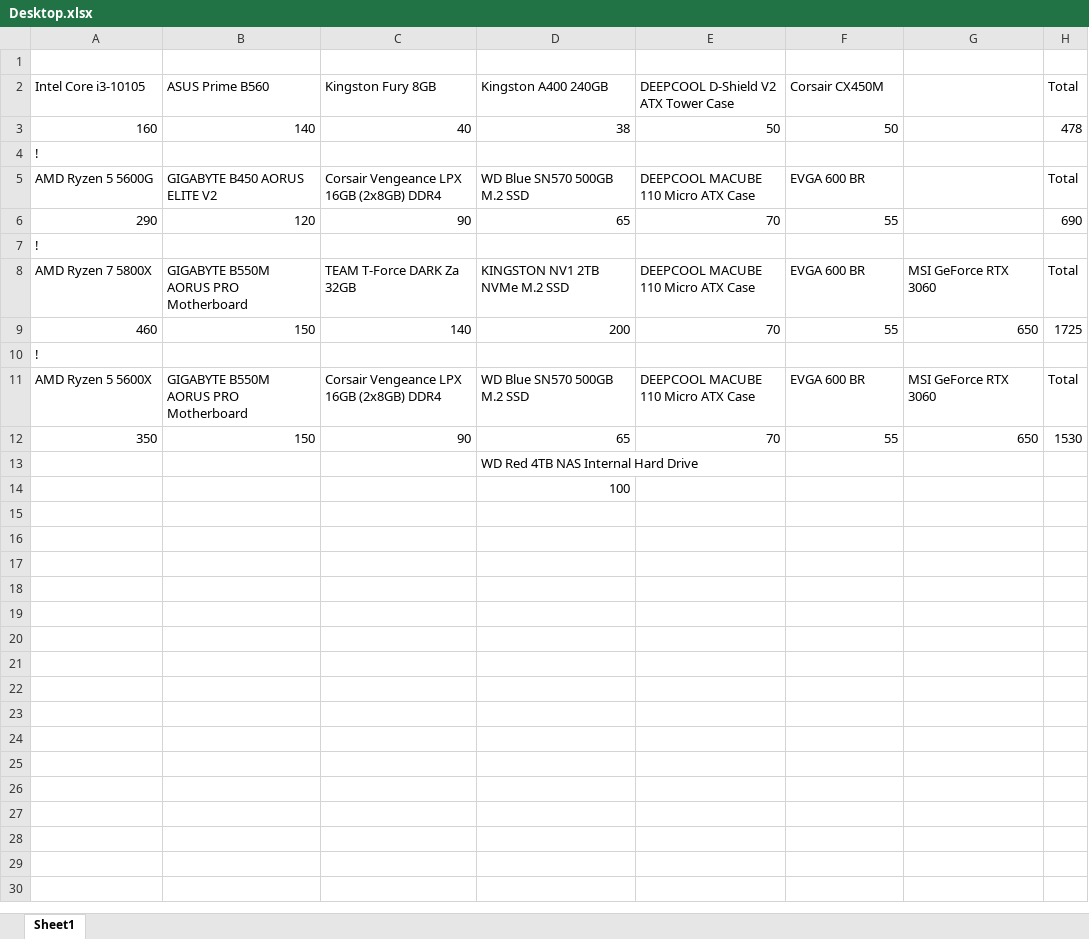
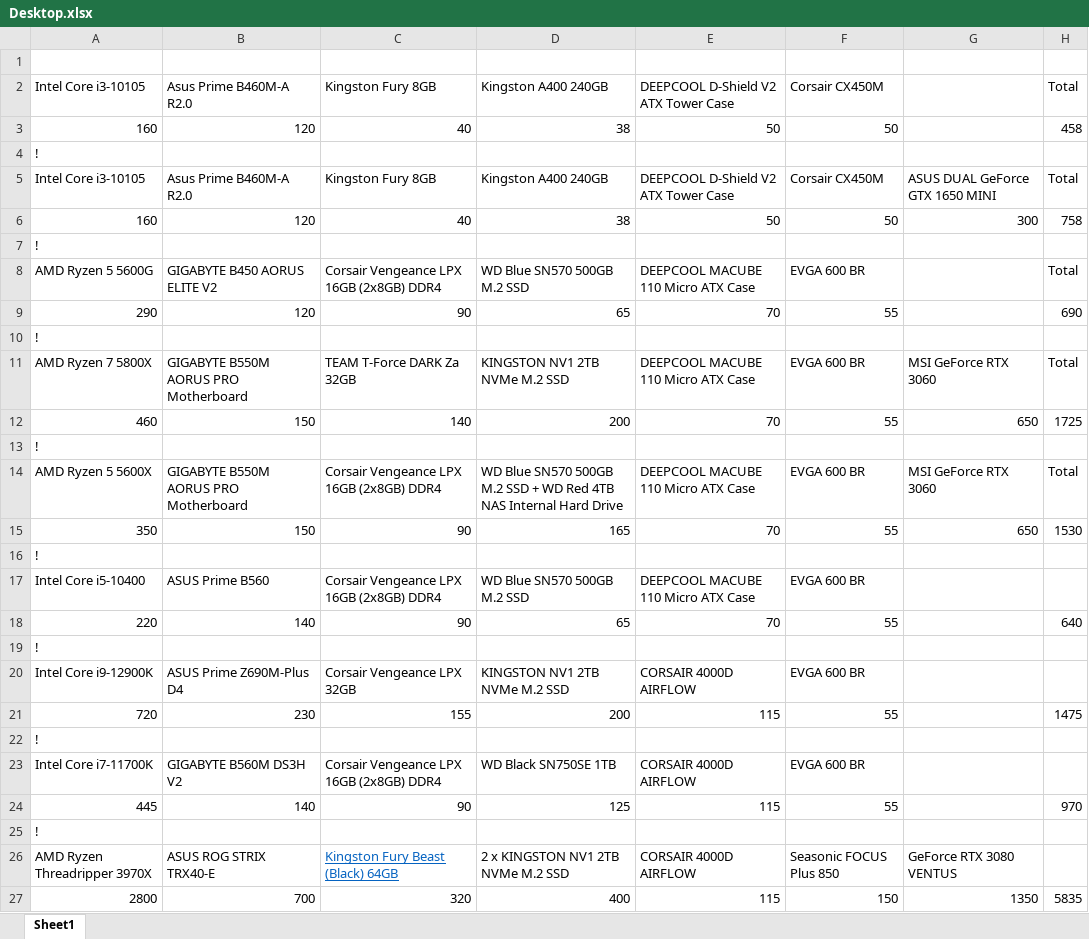
Before and after one commit to hapsdoifh/ICS3U-SystemAssignment2, an Excel workbook: Desktop.xlsx, sheet Sheet1, drawn as a sheet; values as stored, in another font and other column widths than the file's, no borders; removed rows and columns are numbered as before the commit, all else as after; the diff names each change by its address in the sheet, - before the commit and + after, or states it on an @@ line.

```diff
--- a/Desktop.xlsx (sheet Sheet1)
+++ b/Desktop.xlsx (sheet Sheet1)
-B2: ASUS Prime B560
+B2: Asus Prime B460M-A R2.0
-B3: 140
+B3: 120
-H3: 478
+H3: 458
+row 4: !
+row 5: Intel Core i3-10105 | Asus Prime B460M-A R2.0 | Kingston Fury 8GB | Kingston A400 240GB | DEEPCOOL D-Shield V2 ATX Tower Case | Corsair CX450M | ASUS DUAL GeForce GTX 1650 MINI | Total
+row 6: 160 | 120 | 40 | 38 | 50 | 50 | 300 | 758
-D14: …M.2 SSD
+D14: …M.2 SSD + WD Red 4TB NAS Internal Hard Drive
-D15: 65
+D15: 165
-row 13:  |  |  | WD Red 4TB NAS Internal Hard Drive
-row 14:  |  |  | 100
+row 16: !
+row 17: Intel Core i5-10400 | ASUS Prime B560 | Corsair Vengeance LPX 16GB (2x8GB) DDR4 | WD Blue SN570 500GB M.2 SSD | DEEPCOOL MACUBE 110 Micro ATX Case | EVGA 600 BR
+row 18: 220 | 140 | 90 | 65 | 70 | 55 |  | 640
+row 19: !
+row 20: Intel Core i9-12900K | ASUS Prime Z690M-Plus D4 | Corsair Vengeance LPX 32GB | KINGSTON NV1 2TB NVMe M.2 SSD | CORSAIR 4000D AIRFLOW | EVGA 600 BR
+row 21: 720 | 230 | 155 | 200 | 115 | 55 |  | 1475
+row 22: !
+row 23: Intel Core i7-11700K | GIGABYTE B560M DS3H V2 | Corsair Vengeance LPX 16GB (2x8GB) DDR4 | WD Black SN750SE 1TB | CORSAIR 4000D AIRFLOW | EVGA 600 BR
+row 24: 445 | 140 | 90 | 125 | 115 | 55 |  | 970
+row 25: !
+row 26: AMD Ryzen Threadripper 3970X | ASUS ROG STRIX TRX40-E | Kingston Fury Beast (Black) 64GB | 2 x KINGSTON NV1 2TB NVMe M.2 SSD | CORSAIR 4000D AIRFLOW | Seasonic FOCUS Plus 850 | GeForce RTX 3080 VENTUS
+row 27: 2800 | 700 | 320 | 400 | 115 | 150 | 1350 | 5835
```
Also changed, not shown: formulas that keep their value, Recommendation.xlsx, 1 other file.
